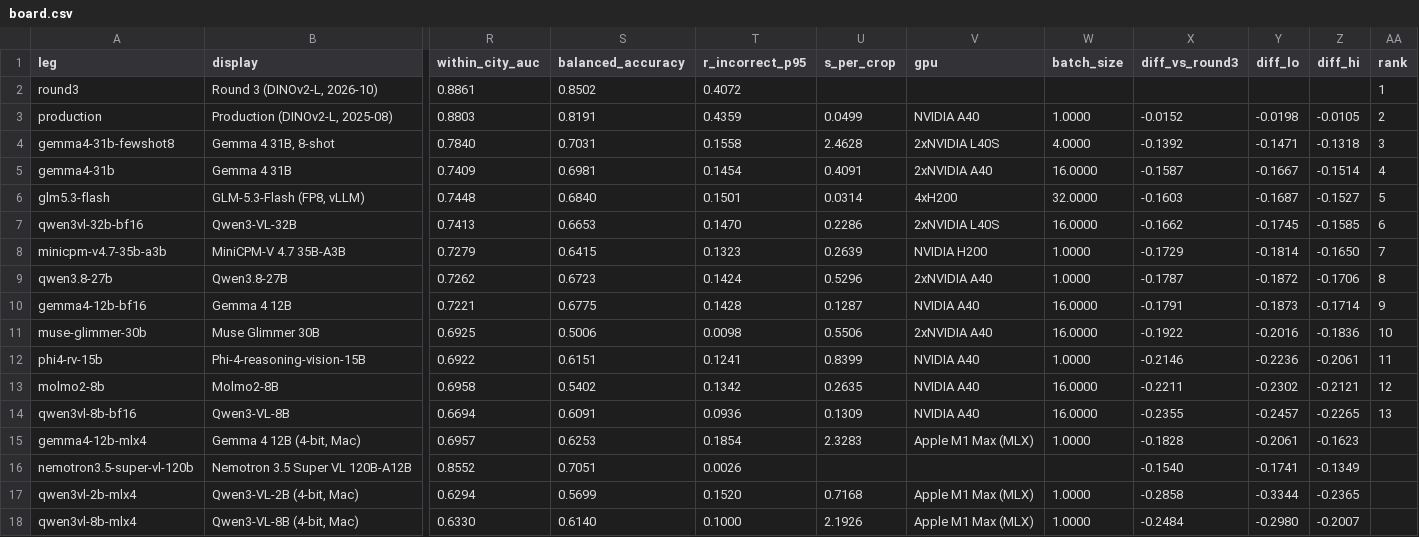
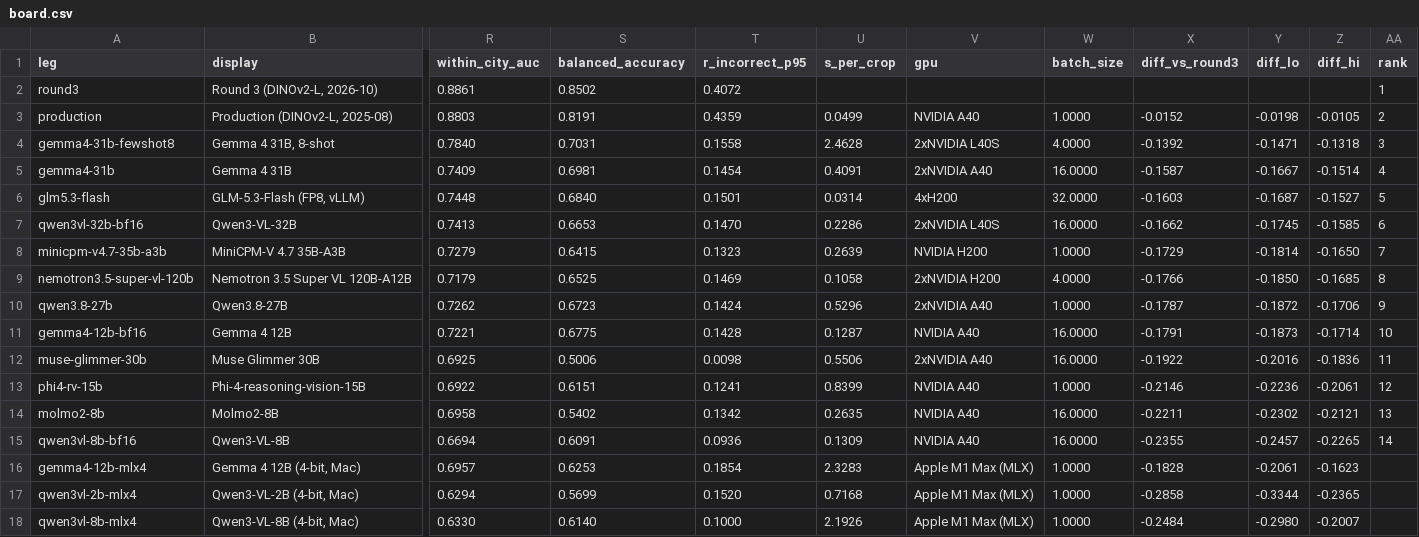
Before and after one commit to ProjectSidewalk/sidewalk-validator-ai, a CSV file: docs/vlm-scoreboard/board.csv, drawn as a sheet; only a part is shown, gaps mark what is left out; removed rows and columns are numbered as before the commit, all else as after; rows hold the shown columns only; the diff names each change by its address in the sheet, - before the commit and + after, or states it on an @@ line.

```diff
--- a/docs/vlm-scoreboard/board.csv
+++ b/docs/vlm-scoreboard/board.csv
+row 9: nemotron3.5-super-vl-120b | Nemotron 3.5 Super VL 120B-A12B | 0.7179 | 0.6525 | 0.1469 | 0.1058 | 2xNVIDIA H200 | 4.0000 | -0.1766 | -0.1850 | -0.1685 | 8
-AA10 (rank): 8
+AA10 (rank): 9
-AA11 (rank): 9
+AA11 (rank): 10
-AA12 (rank): 10
+AA12 (rank): 11
-AA13 (rank): 11
+AA13 (rank): 12
-AA14 (rank): 12
+AA14 (rank): 13
-AA15 (rank): 13
+AA15 (rank): 14
-row 16: nemotron3.5-super-vl-120b | Nemotron 3.5 Super VL 120B-A12B | 0.8552 | 0.7051 | 0.0026 |  |  |  | -0.1540 | -0.1741 | -0.1349
```
Also changed, not shown: docs/vlm-scoreboard/coverage.csv, docs/vlm-scoreboard/paired.csv, 10 other files.
